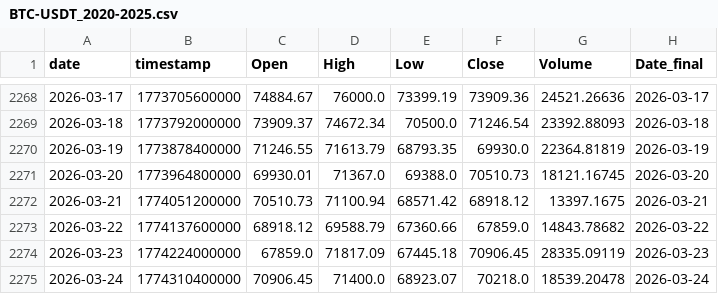
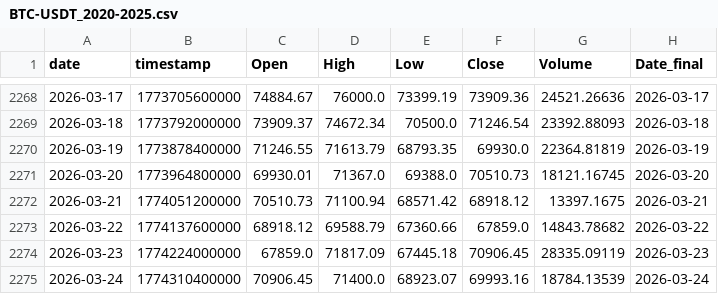
Before and after one commit to Hibra999/TT, a CSV file: data/tokens/BTC-USDT_2020-2025.csv, drawn as a sheet; only a part is shown, gaps mark what is left out.

```diff
--- a/data/tokens/BTC-USDT_2020-2025.csv
+++ b/data/tokens/BTC-USDT_2020-2025.csv
@@ -2274,2 +2274,2 @@ date,timestamp,Open,High,Low,Close,Volume,Date_final
 2026-03-23,1774224000000,67859.0,71817.09,67445.18,70906.45,28335.09119,2026-03-23
-2026-03-24,1774310400000,70906.45,71400.0,68923.07,70218.0,18539.20478,2026-03-24
+2026-03-24,1774310400000,70906.45,71400.0,68923.07,69993.16,18784.13539,2026-03-24
```
Also changed, not shown: data/tokens/AAPL_2020-2025.csv, data/tokens/CBOE_2020-2025.csv, 5 other files.
